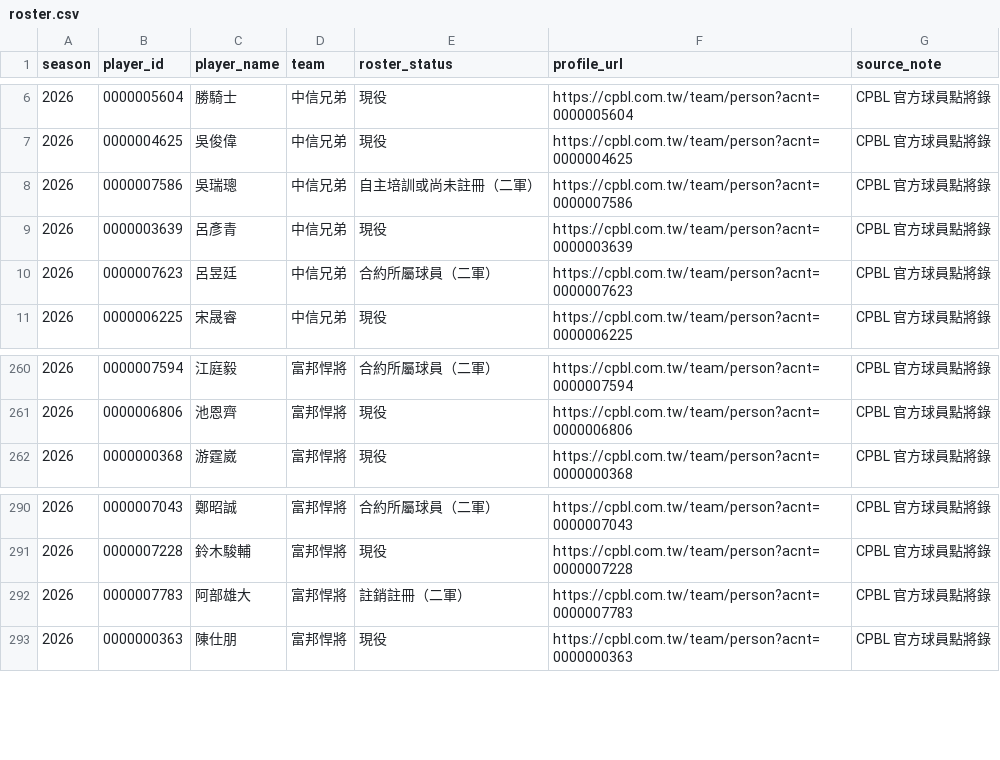
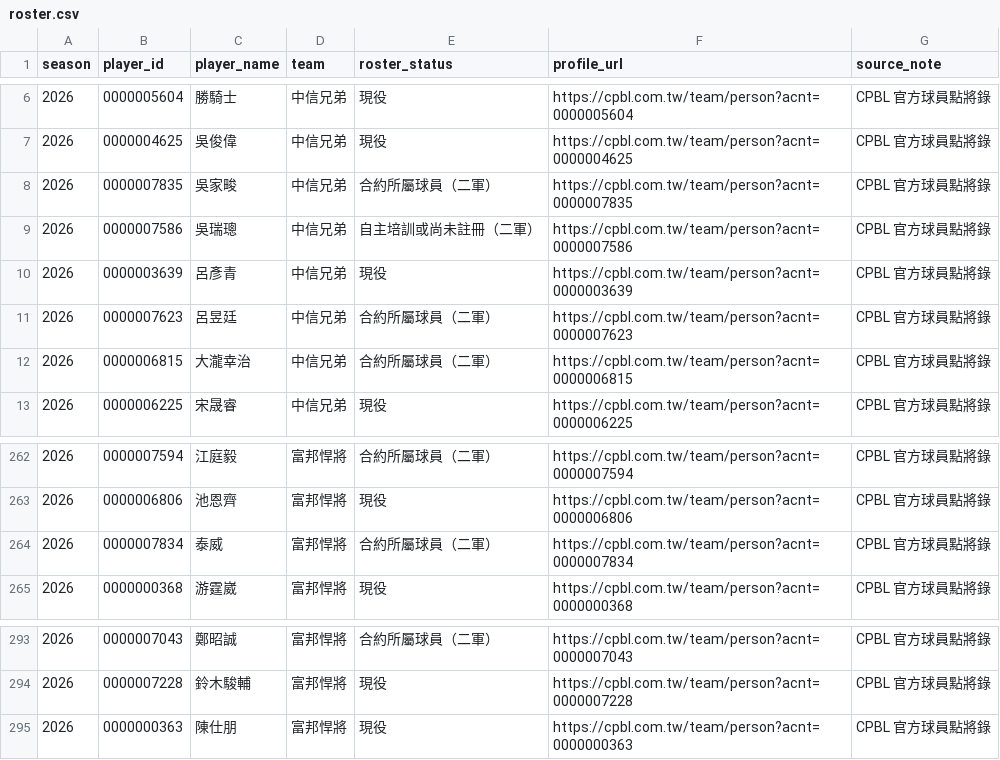
Before and after one commit to Lily09-project/CPBL-baseball, a CSV file: data/processed/roster.csv, drawn as a sheet; only a part is shown, gaps mark what is left out; removed rows and columns are numbered as before the commit, all else as after; the diff names each change by its address in the sheet, - before the commit and + after, or states it on an @@ line.

```diff
--- a/data/processed/roster.csv
+++ b/data/processed/roster.csv
+row 8: 2026 | 0000007835 | 吳家畯 | 中信兄弟 | 合約所屬球員（二軍） | https://cpbl.com.tw/team/person?acnt=0000007835 | CPBL 官方球員點將錄
+row 12: 2026 | 0000006815 | 大瀧幸治 | 中信兄弟 | 合約所屬球員（二軍） | https://cpbl.com.tw/team/person?acnt=0000006815 | CPBL 官方球員點將錄
+row 264: 2026 | 0000007834 | 泰威 | 富邦悍將 | 合約所屬球員（二軍） | https://cpbl.com.tw/team/person?acnt=0000007834 | CPBL 官方球員點將錄
-row 292: 2026 | 0000007783 | 阿部雄大 | 富邦悍將 | 註銷註冊（二軍） | https://cpbl.com.tw/team/person?acnt=0000007783 | CPBL 官方球員點將錄
```
Also changed, not shown: data/processed/batters_scored.csv, data/processed/pitchers_scored.csv, 7 other files.
